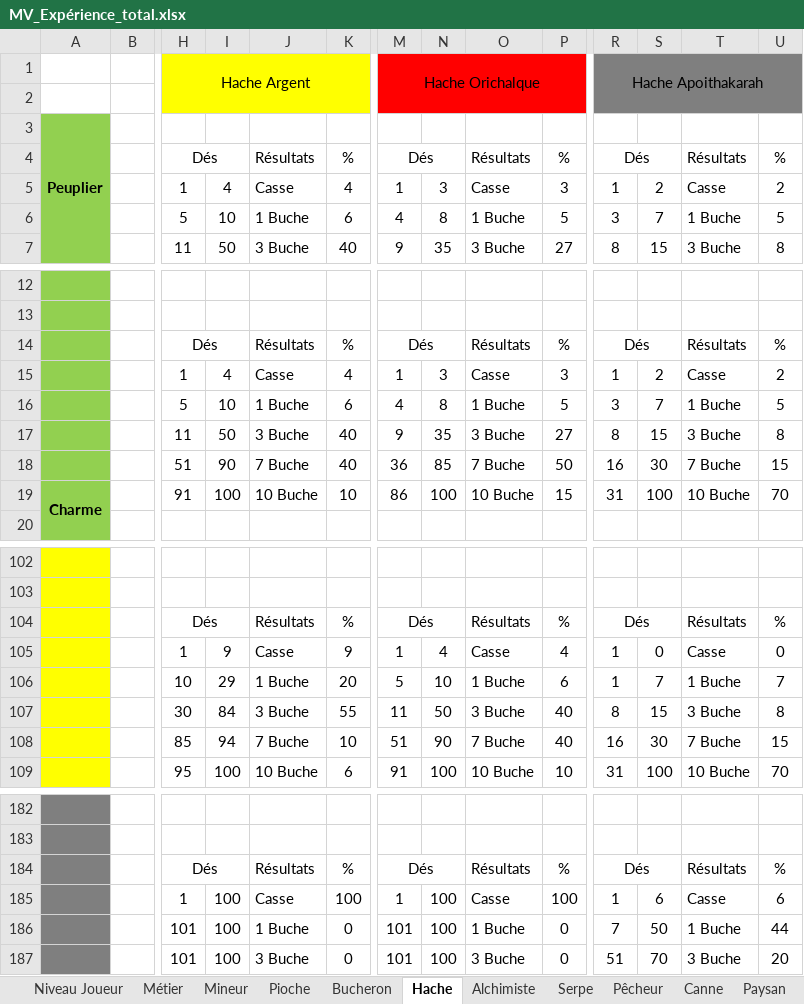
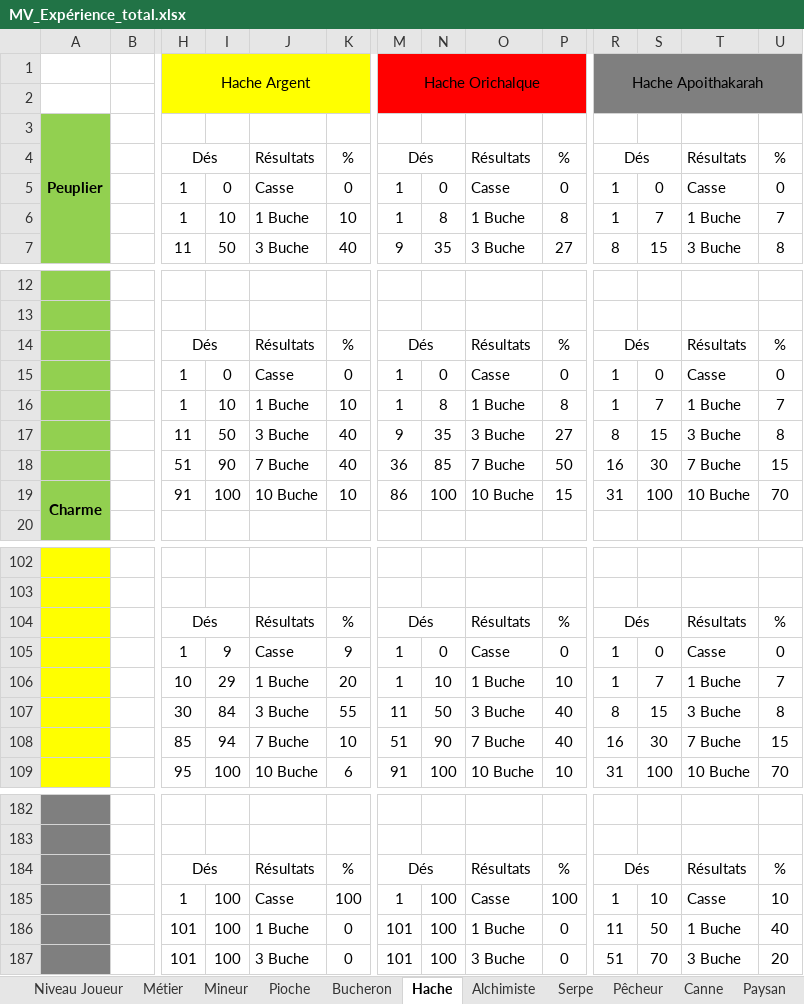
Before and after one commit to ShadDoUrden/ChaosOfRace, an Excel workbook: RessourceDeTravail/MV_Expérience_total.xlsx, sheet Hache, drawn as a sheet; only a part is shown, gaps mark what is left out; values as stored, in another font and other column widths than the file's, no borders; conditional formats not drawn; removed rows and columns are numbered as before the commit, all else as after; rows hold the shown columns only; the diff covers the shown part only; the diff names each change by its address in the sheet, - before the commit and + after, or states it on an @@ line.

```diff
--- a/RessourceDeTravail/MV_Expérience_total.xlsx (sheet Hache)
+++ b/RessourceDeTravail/MV_Expérience_total.xlsx (sheet Hache)
-I5: 4
+I5: 0
-K5: 4
+K5: 0
-N5: 3
+N5: 0
-P5: 3
+P5: 0
-S5: 2
+S5: 0
-U5: 2
+U5: 0
-H6: 5
+H6: 1
-K6: 6
+K6: 10
-M6: 4
+M6: 1
-P6: 5
+P6: 8
-R6: 3
+R6: 1
-U6: 5
+U6: 7
-I15: 4
+I15: 0
-K15: 4
+K15: 0
-N15: 3
+N15: 0
-P15: 3
+P15: 0
-S15: 2
+S15: 0
-U15: 2
+U15: 0
-H16: 5
+H16: 1
-K16: 6
+K16: 10
-M16: 4
+M16: 1
-P16: 5
+P16: 8
-R16: 3
+R16: 1
-U16: 5
+U16: 7
-N105: 4
+N105: 0
-P105: 4
+P105: 0
-M106: 5
+M106: 1
-P106: 6
+P106: 10
-row 185:  |  | 1 | 100 | Casse | 100 | 1 | 100 | Casse | 100 | 1 | 6 | Casse | 6
+row 185:  |  | 1 | 100 | Casse | 100 | 1 | 100 | Casse | 100 | 1 | 10 | Casse | 10
-R186: 7
+R186: 11
-U186: 44
+U186: 40
```
Also changed, not shown: 116 edited cells elsewhere in this sheet, sheet Pioche, sheet Serpe, sheet Canne, sheet Gants, formulas that keep their value, 7 other files.
